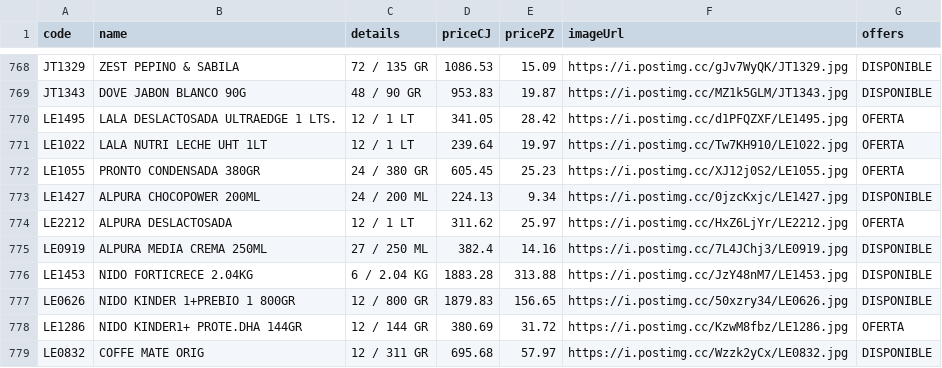
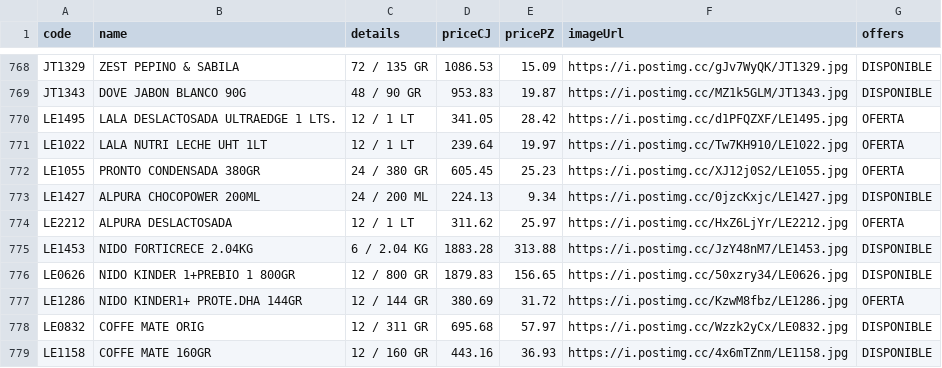
Before and after one commit to Mac-U/supermac-DB, a CSV file: productos.csv, drawn as a sheet; only a part is shown, gaps mark what is left out; the shorter side is filled out with more unchanged rows.

Commit message:
Actualiza catálogo (1 cambio): - Borra registro: code: LE0919 | name: ALPURA MEDIA CREMA 250ML | priceCJ: 382.4 | pricePZ: 14.16 | imagen: https://i.postimg.cc/7L4JChj3/LE0919.jpg

```diff
--- a/productos.csv
+++ b/productos.csv
@@ -774,3 +774,2 @@ LE1427,ALPURA CHOCOPOWER 200ML,24 / 200 ML,224.13,9.34,https://i.postimg.cc/0jzc
 LE2212,ALPURA DESLACTOSADA,12 / 1 LT,311.62,25.97,https://i.postimg.cc/HxZ6LjYr/LE2212.jpg,OFERTA
-LE0919,ALPURA MEDIA CREMA 250ML,27 / 250 ML,382.4,14.16,https://i.postimg.cc/7L4JChj3/LE0919.jpg,DISPONIBLE
 LE1453,NIDO FORTICRECE 2.04KG,6 / 2.04 KG,1883.28,313.88,https://i.postimg.cc/JzY48nM7/LE1453.jpg,DISPONIBLE
```
